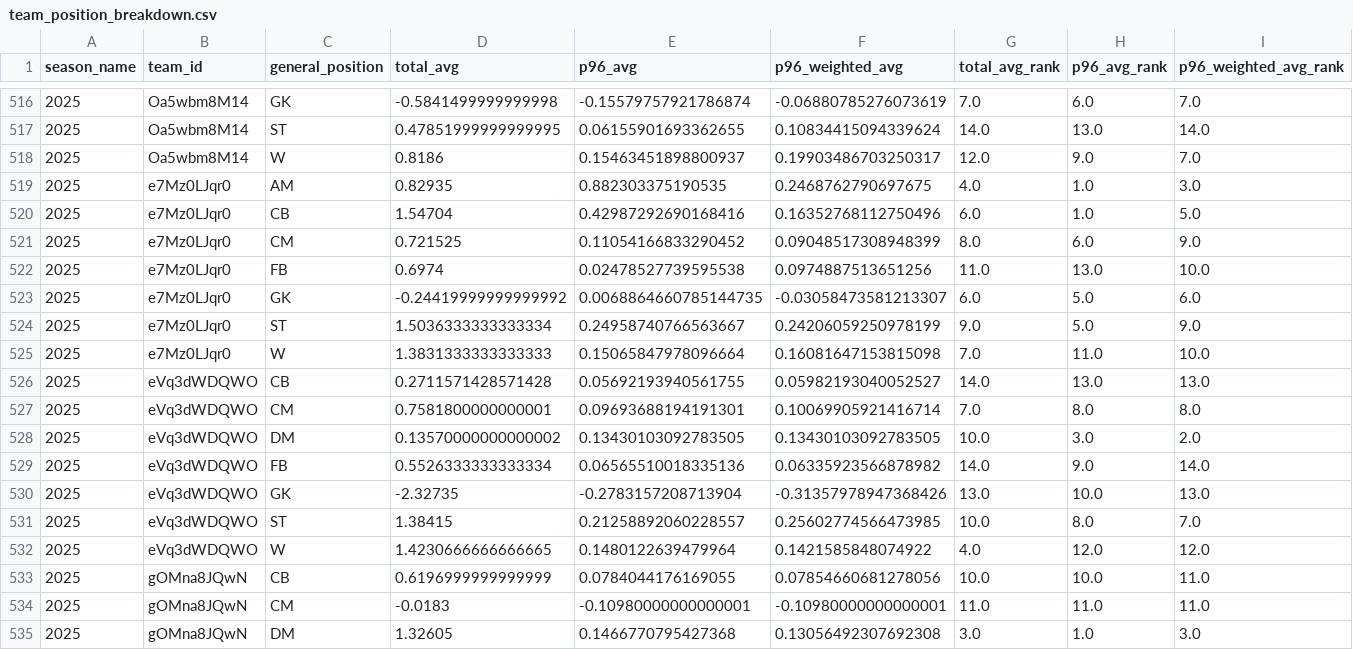
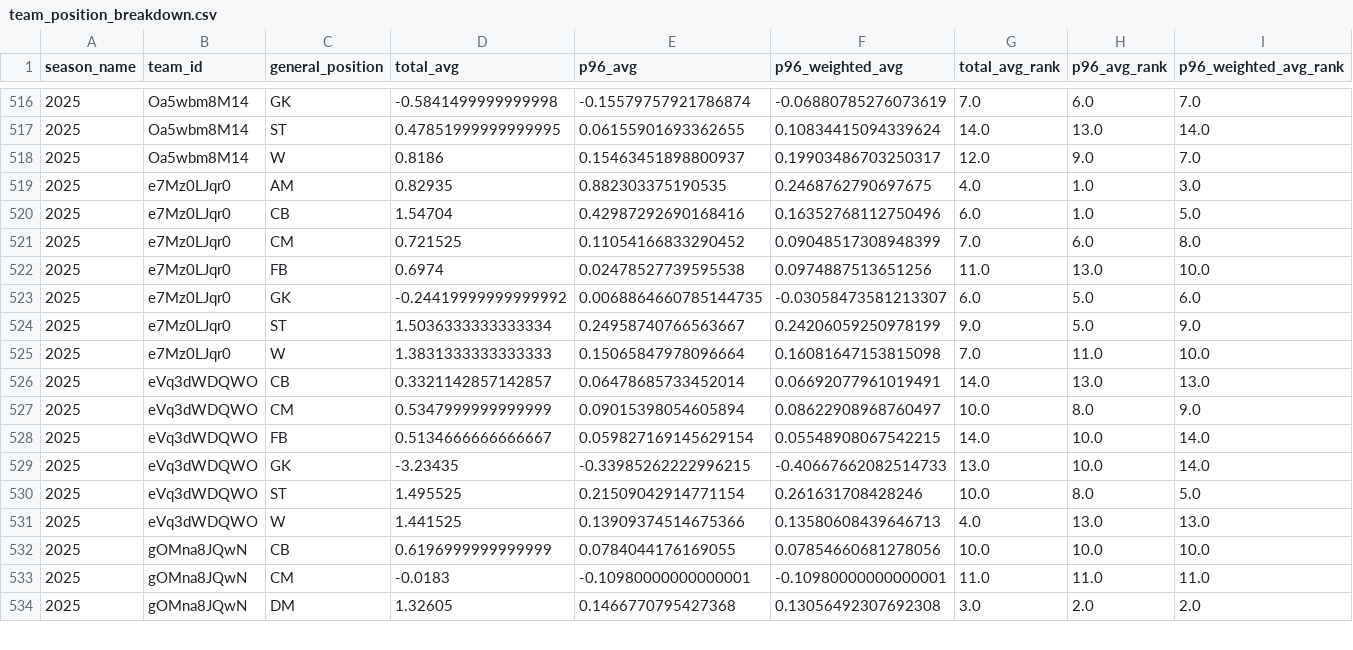
Before and after one commit to akeaswaran/goalsadded-data, a CSV file: data/usl1/team_position_breakdown.csv, drawn as a sheet; only a part is shown, gaps mark what is left out; the diff covers the shown part only.

```diff
--- a/data/usl1/team_position_breakdown.csv
+++ b/data/usl1/team_position_breakdown.csv
@@ -520,3 +520,3 @@ season_name,team_id,general_position,total_avg,p96_avg,p96_weighted_avg,total_av
 2025,e7Mz0LJqr0,CB,1.54704,0.42987292690168416,0.16352768112750496,6.0,1.0,5.0
-2025,e7Mz0LJqr0,CM,0.721525,0.11054166833290452,0.09048517308948399,8.0,6.0,9.0
+2025,e7Mz0LJqr0,CM,0.721525,0.11054166833290452,0.09048517308948399,7.0,6.0,8.0
 2025,e7Mz0LJqr0,FB,0.6974,0.02478527739595538,0.0974887513651256,11.0,13.0,10.0
@@ -525,11 +525,10 @@ season_name,team_id,general_position,total_avg,p96_avg,p96_weighted_avg,total_av
 2025,e7Mz0LJqr0,W,1.3831333333333333,0.15065847978096664,0.16081647153815098,7.0,11.0,10.0
-2025,eVq3dWDQWO,CB,0.2711571428571428,0.05692193940561755,0.05982193040052527,14.0,13.0,13.0
-2025,eVq3dWDQWO,CM,0.7581800000000001,0.09693688194191301,0.10069905921416714,7.0,8.0,8.0
-2025,eVq3dWDQWO,DM,0.13570000000000002,0.13430103092783505,0.13430103092783505,10.0,3.0,2.0
-2025,eVq3dWDQWO,FB,0.5526333333333334,0.06565510018335136,0.06335923566878982,14.0,9.0,14.0
-2025,eVq3dWDQWO,GK,-2.32735,-0.2783157208713904,-0.31357978947368426,13.0,10.0,13.0
-2025,eVq3dWDQWO,ST,1.38415,0.21258892060228557,0.25602774566473985,10.0,8.0,7.0
-2025,eVq3dWDQWO,W,1.4230666666666665,0.1480122639479964,0.1421585848074922,4.0,12.0,12.0
-2025,gOMna8JQwN,CB,0.6196999999999999,0.0784044176169055,0.07854660681278056,10.0,10.0,11.0
+2025,eVq3dWDQWO,CB,0.3321142857142857,0.06478685733452014,0.06692077961019491,14.0,13.0,13.0
+2025,eVq3dWDQWO,CM,0.5347999999999999,0.09015398054605894,0.08622908968760497,10.0,8.0,9.0
+2025,eVq3dWDQWO,FB,0.5134666666666667,0.059827169145629154,0.05548908067542215,14.0,10.0,14.0
+2025,eVq3dWDQWO,GK,-3.23435,-0.33985262222996215,-0.40667662082514733,13.0,10.0,14.0
+2025,eVq3dWDQWO,ST,1.495525,0.21509042914771154,0.261631708428246,10.0,8.0,5.0
+2025,eVq3dWDQWO,W,1.441525,0.13909374514675366,0.13580608439646713,4.0,13.0,13.0
+2025,gOMna8JQwN,CB,0.6196999999999999,0.0784044176169055,0.07854660681278056,10.0,10.0,10.0
 2025,gOMna8JQwN,CM,-0.0183,-0.10980000000000001,-0.10980000000000001,11.0,11.0,11.0
-2025,gOMna8JQwN,DM,1.32605,0.1466770795427368,0.13056492307692308,3.0,1.0,3.0
+2025,gOMna8JQwN,DM,1.32605,0.1466770795427368,0.13056492307692308,3.0,2.0,2.0
```
Also changed, not shown: 1 removed row and 107 edited cells elsewhere in this file, data/mlsnp/player-g+-pct.csv, data/mlsnp/team_position_breakdown.csv, 7 other files.
